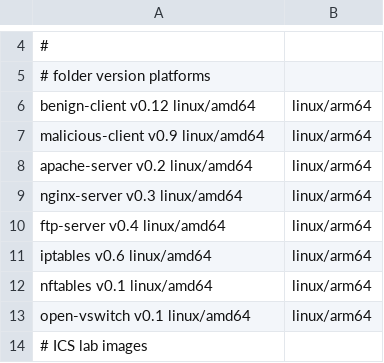
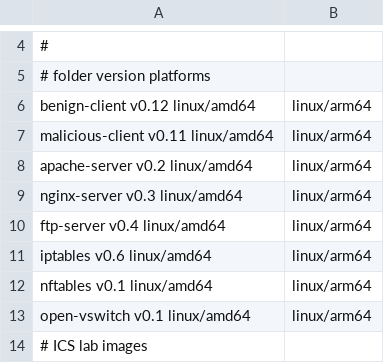
Before and after one commit to UoIShieldLabs/ae3gis-containers, a TSV file: images.tsv, drawn as a sheet; only a part is shown, gaps mark what is left out.

Commit message:
feat(malicious-client): stage the Industroyer ICS toolkit and add ssh client (v0.11)

```diff
--- a/images.tsv
+++ b/images.tsv
@@ -6,3 +6,3 @@
 benign-client      v0.12    linux/amd64,linux/arm64
-malicious-client   v0.9     linux/amd64,linux/arm64
+malicious-client   v0.11    linux/amd64,linux/arm64
 apache-server      v0.2     linux/amd64,linux/arm64
```
Also changed, not shown: 7 other files.
